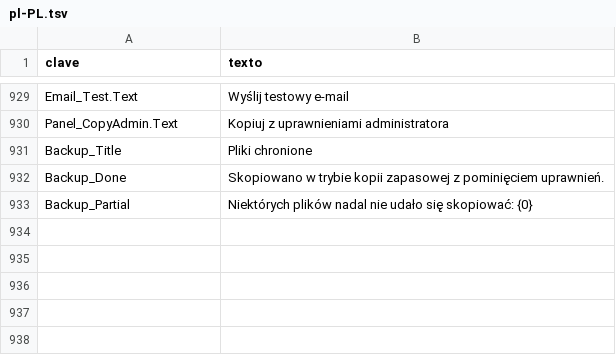
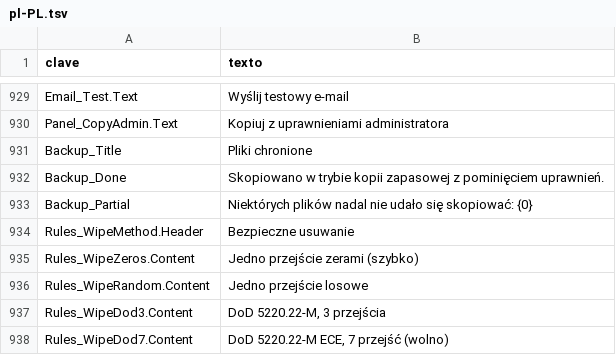
Before and after one commit to cbatista96/MegaCopier, a TSV file: tools/Strings/i18n/pl-PL.tsv, drawn as a sheet; only a part is shown, gaps mark what is left out; the diff names each change by its address in the sheet, - before the commit and + after, or states it on an @@ line.

```diff
--- a/tools/Strings/i18n/pl-PL.tsv
+++ b/tools/Strings/i18n/pl-PL.tsv
+row 934: Rules_WipeMethod.Header | Bezpieczne usuwanie
+row 935: Rules_WipeZeros.Content | Jedno przejście zerami (szybko)
+row 936: Rules_WipeRandom.Content | Jedno przejście losowe
+row 937: Rules_WipeDod3.Content | DoD 5220.22-M, 3 przejścia
+row 938: Rules_WipeDod7.Content | DoD 5220.22-M ECE, 7 przejść (wolno)
```
Also changed, not shown: tools/Strings/i18n/fr-FR.tsv, tools/Strings/i18n/it-IT.tsv, 47 other files.
